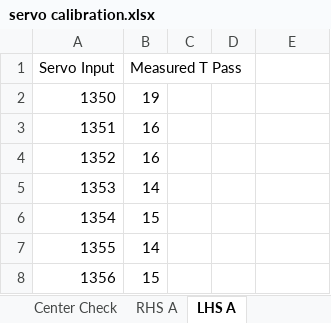
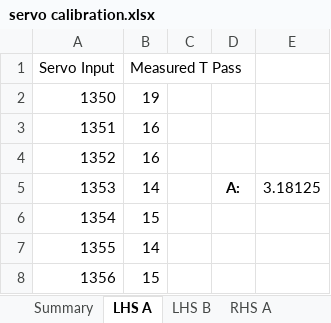
Before and after one commit to tacotuesday/me644, an Excel workbook: project2/servo calibration.xlsx, sheet LHS A, drawn as a sheet; only a part is shown; values as stored, in another font and other column widths than the file's, no borders; charts and pictures not drawn; the diff names each change by its address in the sheet, - before the commit and + after, or states it on an @@ line.

```diff
--- a/project2/servo calibration.xlsx (sheet LHS A)
+++ b/project2/servo calibration.xlsx (sheet LHS A)
-sheet tab: Center Check
+sheet tab: Summary
+sheet tab: LHS B
@@ sheet tab order changed: Summary | LHS A | LHS B | RHS A @@
-D5: (empty)
+D5: A:
-E5: (empty)
+E5: 3.18125
```
Also changed, not shown: sheet Summary, sheet RHS A, other sheet tabs, charts or pictures, 7 other files.
